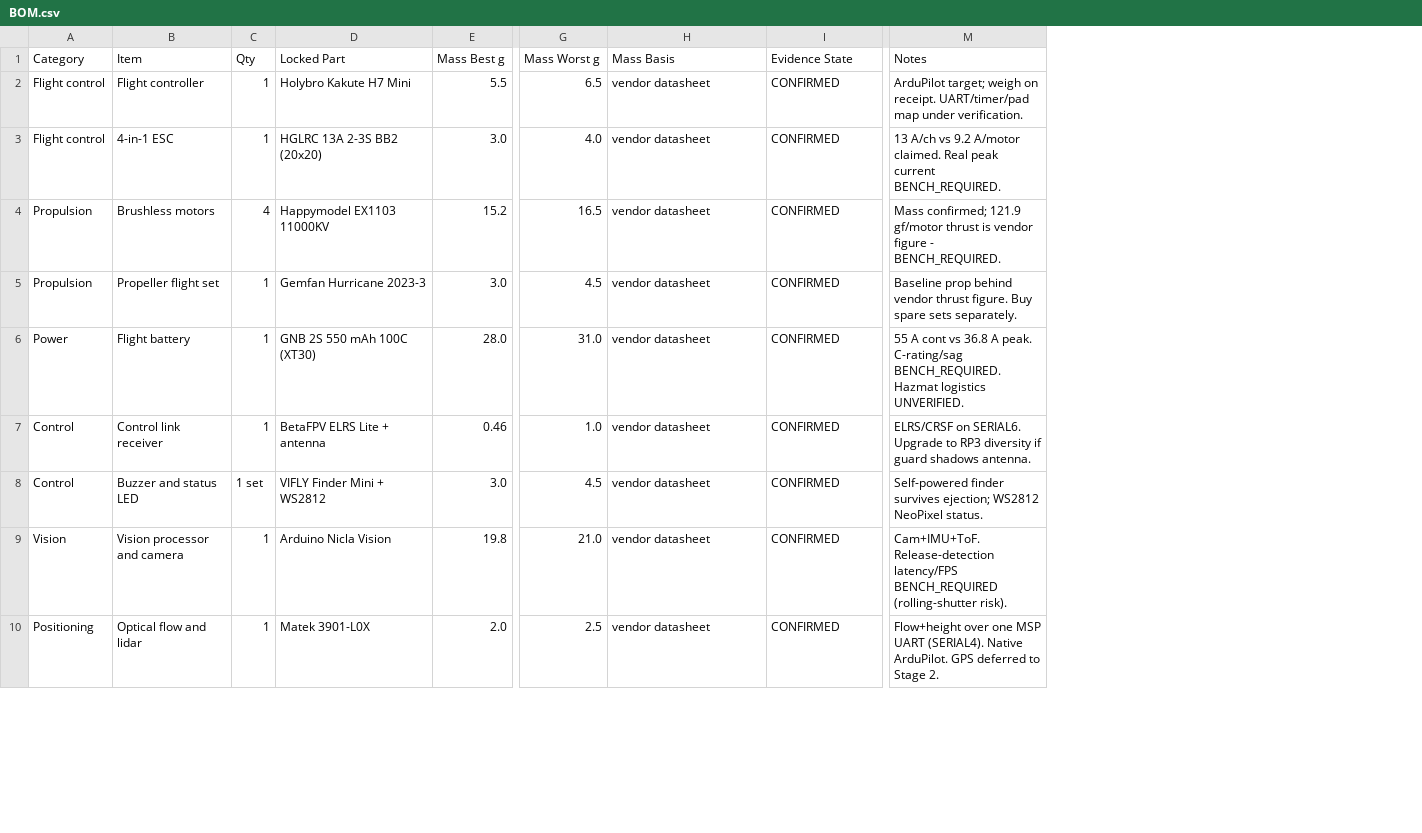
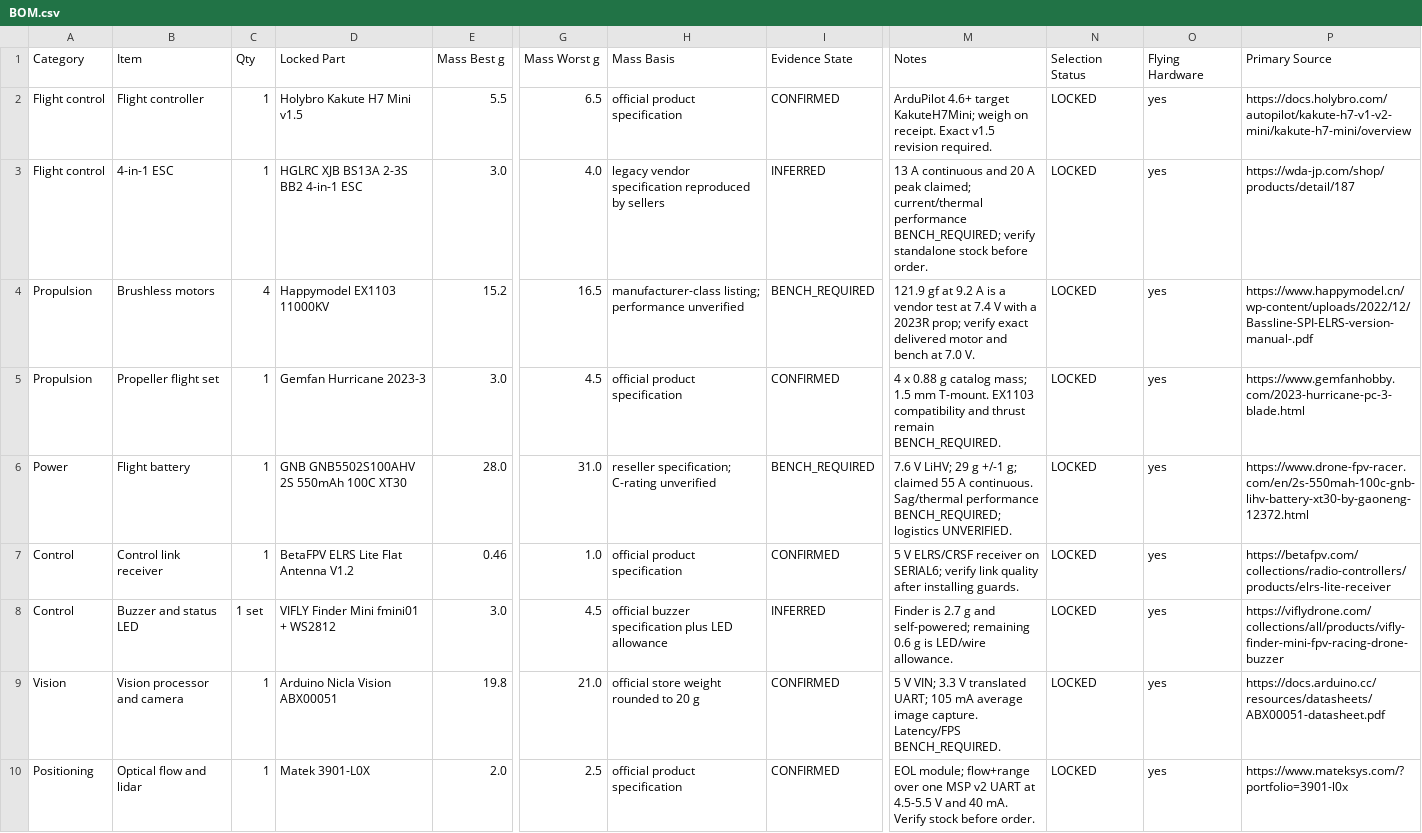
Before and after one commit to 500ft/SelfStabilizingDrone, a CSV file: Design Report/BOM.csv, drawn as a sheet; only a part is shown, gaps mark what is left out; the diff covers the shown part only; the diff names each change by its address in the sheet, - before the commit and + after, or states it on an @@ line.

Commit message:
Phase 2 verification artifacts and baseline doc sync
- Add hardware_resources.py + tests and hardware_interfaces.csv / power_budget.csv
  for the ArduPilot UART/output/pad and 5 V rail closure.
- Expand verification gates and resource map; refine evidence states and
  primary-source provenance across BOM and mass budget.
- Sync project documentation (READMEs, calculations, requirements, estimates,
  STAGE1_BOM) to the locked Stage 1 baseline.

```diff
--- a/Design Report/BOM.csv
+++ b/Design Report/BOM.csv
+column N (Selection Status), rows 2-10: all LOCKED
+column O (Flying Hardware), rows 2-10: all yes
+column P (Primary Source), rows 2-10: https://docs.holybro.com/autopilot/kakute-h7-v1-v2-mini/kakute-h7-mini/overview | https://wda-jp.com/shop/products/detail/187 | https://www.happymodel.cn/wp-content/uploads/2022/12/Bassline-SPI-ELRS-version-manual-.pdf | https://www.gemfanhobby.com/2023-hurricane-pc-3-blade.html | https://www.drone-fpv-racer.com/en/2s-550mah-100c-gnb-lihv-battery-xt30-by-gaoneng-12372.html | https://betafpv.com/collections/radio-controllers/products/elrs-lite-receiver | https://viflydrone.com/collections/all/products/vifly-finder-mini-fpv-racing-drone-buzzer | https://docs.arduino.cc/resources/datasheets/ABX00051-datasheet.pdf | https://www.mateksys.com/?portfolio=3901-l0x
-D2 (Locked Part): Holybro Kakute H7 Mini
+D2 (Locked Part): Holybro Kakute H7 Mini v1.5
-H2 (Mass Basis): vendor datasheet
+H2 (Mass Basis): official product specification
-M2 (Notes): ArduPilot target; weigh on receipt. UART/timer/pad map under verification.
+M2 (Notes): ArduPilot 4.6+ target KakuteH7Mini; weigh on receipt. Exact v1.5 revision required.
-D3 (Locked Part): HGLRC 13A 2-3S BB2 (20x20)
+D3 (Locked Part): HGLRC XJB BS13A 2-3S BB2 4-in-1 ESC
-H3 (Mass Basis): vendor datasheet
+H3 (Mass Basis): legacy vendor specification reproduced by sellers
-I3 (Evidence State): CONFIRMED
+I3 (Evidence State): INFERRED
-M3 (Notes): 13 A/ch vs 9.2 A/motor claimed. Real peak current BENCH_REQUIRED.
+M3 (Notes): 13 A continuous and 20 A peak claimed; current/thermal performance BENCH_REQUIRED; verify standalone stock before order.
-H4 (Mass Basis): vendor datasheet
+H4 (Mass Basis): manufacturer-class listing; performance unverified
-I4 (Evidence State): CONFIRMED
+I4 (Evidence State): BENCH_REQUIRED
-M4 (Notes): Mass confirmed; 121.9 gf/motor thrust is vendor figure - BENCH_REQUIRED.
+M4 (Notes): 121.9 gf at 9.2 A is a vendor test at 7.4 V with a 2023R prop; verify exact delivered motor and bench at 7.0 V.
-H5 (Mass Basis): vendor datasheet
+H5 (Mass Basis): official product specification
-M5 (Notes): Baseline prop behind vendor thrust figure. Buy spare sets separately.
+M5 (Notes): 4 x 0.88 g catalog mass; 1.5 mm T-mount. EX1103 compatibility and thrust remain BENCH_REQUIRED.
-D6 (Locked Part): GNB 2S 550 mAh 100C (XT30)
+D6 (Locked Part): GNB GNB5502S100AHV 2S 550mAh 100C XT30
-H6 (Mass Basis): vendor datasheet
+H6 (Mass Basis): reseller specification; C-rating unverified
-I6 (Evidence State): CONFIRMED
+I6 (Evidence State): BENCH_REQUIRED
-M6 (Notes): 55 A cont vs 36.8 A peak. C-rating/sag BENCH_REQUIRED. Hazmat logistics UNVERIFIED.
+M6 (Notes): 7.6 V LiHV; 29 g +/-1 g; claimed 55 A continuous. Sag/thermal performance BENCH_REQUIRED; logistics UNVERIFIED.
-D7 (Locked Part): BetaFPV ELRS Lite + antenna
+D7 (Locked Part): BetaFPV ELRS Lite Flat Antenna V1.2
-H7 (Mass Basis): vendor datasheet
+H7 (Mass Basis): official product specification
-M7 (Notes): ELRS/CRSF on SERIAL6. Upgrade to RP3 diversity if guard shadows antenna.
+M7 (Notes): 5 V ELRS/CRSF receiver on SERIAL6; verify link quality after installing guards.
-D8 (Locked Part): VIFLY Finder Mini + WS2812
+D8 (Locked Part): VIFLY Finder Mini fmini01 + WS2812
-H8 (Mass Basis): vendor datasheet
+H8 (Mass Basis): official buzzer specification plus LED allowance
-I8 (Evidence State): CONFIRMED
+I8 (Evidence State): INFERRED
-M8 (Notes): Self-powered finder survives ejection; WS2812 NeoPixel status.
+M8 (Notes): Finder is 2.7 g and self-powered; remaining 0.6 g is LED/wire allowance.
-D9 (Locked Part): Arduino Nicla Vision
+D9 (Locked Part): Arduino Nicla Vision ABX00051
-H9 (Mass Basis): vendor datasheet
+H9 (Mass Basis): official store weight rounded to 20 g
-M9 (Notes): Cam+IMU+ToF. Release-detection latency/FPS BENCH_REQUIRED (rolling-shutter risk).
+M9 (Notes): 5 V VIN; 3.3 V translated UART; 105 mA average image capture. Latency/FPS BENCH_REQUIRED.
-H10 (Mass Basis): vendor datasheet
+H10 (Mass Basis): official product specification
-M10 (Notes): Flow+height over one MSP UART (SERIAL4). Native ArduPilot. GPS deferred to Stage 2.
+M10 (Notes): EOL module; flow+range over one MSP v2 UART at 4.5-5.5 V and 40 mA. Verify stock before order.
```
Also changed, not shown: 22 edited cells elsewhere in this file, Engineering Data/estimates.csv, Engineering Data/mass_budget.csv, 23 other files.
